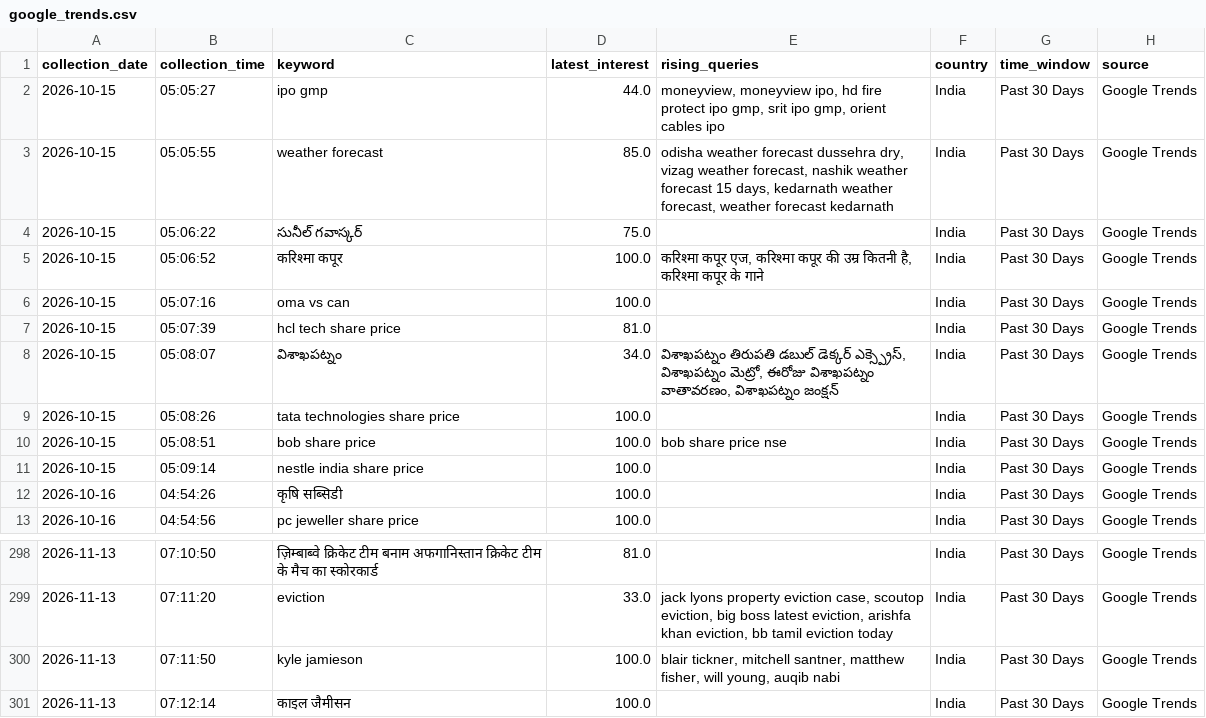
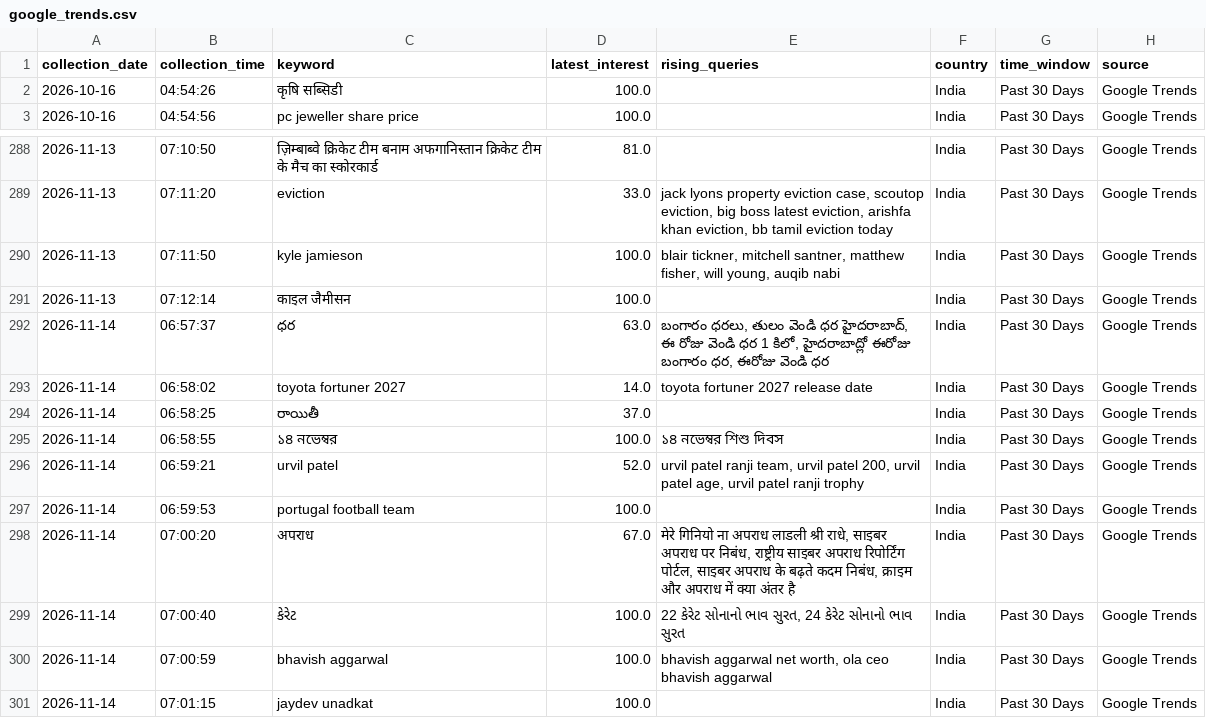
Before and after one commit to ank17a-5/India-Trend-Radar, a CSV file: data/raw/google_trends.csv, drawn as a sheet; only a part is shown, gaps mark what is left out.

```diff
--- a/data/raw/google_trends.csv
+++ b/data/raw/google_trends.csv
@@ -1,12 +1,2 @@
 collection_date,collection_time,keyword,latest_interest,rising_queries,country,time_window,source
-2026-10-15,05:05:27,ipo gmp,44.0,"moneyview, moneyview ipo, hd fire protect ipo gmp, srit ipo gmp, orient cables ipo",India,Past 30 Days,Google Trends
-2026-10-15,05:05:55,weather forecast,85.0,"odisha weather forecast dussehra dry, vizag weather forecast, nashik weather forecast 15 days, kedarnath weather forecast, weather forecast kedarnath",India,Past 30 Days,Google Trends
-2026-10-15,05:06:22,సునీల్ గవాస్కర్,75.0,,India,Past 30 Days,Google Trends
-2026-10-15,05:06:52,करिश्मा कपूर,100.0,"करिश्मा कपूर एज, करिश्मा कपूर की उम्र कितनी है, करिश्मा कपूर के गाने",India,Past 30 Days,Google Trends
-2026-10-15,05:07:16,oma vs can,100.0,,India,Past 30 Days,Google Trends
-2026-10-15,05:07:39,hcl tech share price,81.0,,India,Past 30 Days,Google Trends
-2026-10-15,05:08:07,విశాఖపట్నం,34.0,"విశాఖపట్నం తిరుపతి డబుల్ డెక్కర్ ఎక్స్ప్రెస్, విశాఖపట్నం మెట్రో, ఈరోజు విశాఖపట్నం వాతావరణం, విశాఖపట్నం జంక్షన్",India,Past 30 Days,Google Trends
-2026-10-15,05:08:26,tata technologies share price,100.0,,India,Past 30 Days,Google Trends
-2026-10-15,05:08:51,bob share price,100.0,bob share price nse,India,Past 30 Days,Google Trends
-2026-10-15,05:09:14,nestle india share price,100.0,,India,Past 30 Days,Google Trends
 2026-10-16,04:54:26,कृषि सब्सिडी,100.0,,India,Past 30 Days,Google Trends
@@ -301 +291,11 @@ collection_date,collection_time,keyword,latest_interest,rising_queries,country,t
 2026-11-13,07:12:14,काइल जैमीसन,100.0,,India,Past 30 Days,Google Trends
+2026-11-14,06:57:37,ధర,63.0,"బంగారం ధరలు, తులం వెండి ధర హైదరాబాద్, ఈ రోజు వెండి ధర 1 కిలో, హైదరాబాద్లో ఈరోజు బంగారం ధర, ఈరోజు వెండి ధర",India,Past 30 Days,Google Trends
+2026-11-14,06:58:02,toyota fortuner 2027,14.0,toyota fortuner 2027 release date,India,Past 30 Days,Google Trends
+2026-11-14,06:58:25,రాయితీ,37.0,,India,Past 30 Days,Google Trends
+2026-11-14,06:58:55,১৪ নভেম্বর,100.0,১৪ নভেম্বর শিশু দিবস,India,Past 30 Days,Google Trends
+2026-11-14,06:59:21,urvil patel,52.0,"urvil patel ranji team, urvil patel 200, urvil patel age, urvil patel ranji trophy",India,Past 30 Days,Google Trends
+2026-11-14,06:59:53,portugal football team,100.0,,India,Past 30 Days,Google Trends
+2026-11-14,07:00:20,अपराध,67.0,"मेरे गिनियो ना अपराध लाडली श्री राधे, साइबर अपराध पर निबंध, राष्ट्रीय साइबर अपराध रिपोर्टिंग पोर्टल, साइबर अपराध के बढ़ते कदम निबंध, क्राइम और अपराध में क्या अंतर है",India,Past 30 Days,Google Trends
+2026-11-14,07:00:40,કેરેટ,100.0,"22 કેરેટ સોનાનો ભાવ સુરત, 24 કેરેટ સોનાનો ભાવ સુરત",India,Past 30 Days,Google Trends
+2026-11-14,07:00:59,bhavish aggarwal,100.0,"bhavish aggarwal net worth, ola ceo bhavish aggarwal",India,Past 30 Days,Google Trends
+2026-11-14,07:01:15,jaydev unadkat,100.0,,India,Past 30 Days,Google Trends
```
Also changed, not shown: data/cleaned/google_trends_clean.csv, data/predictions/prophet_predictions.csv, 16 other files.
